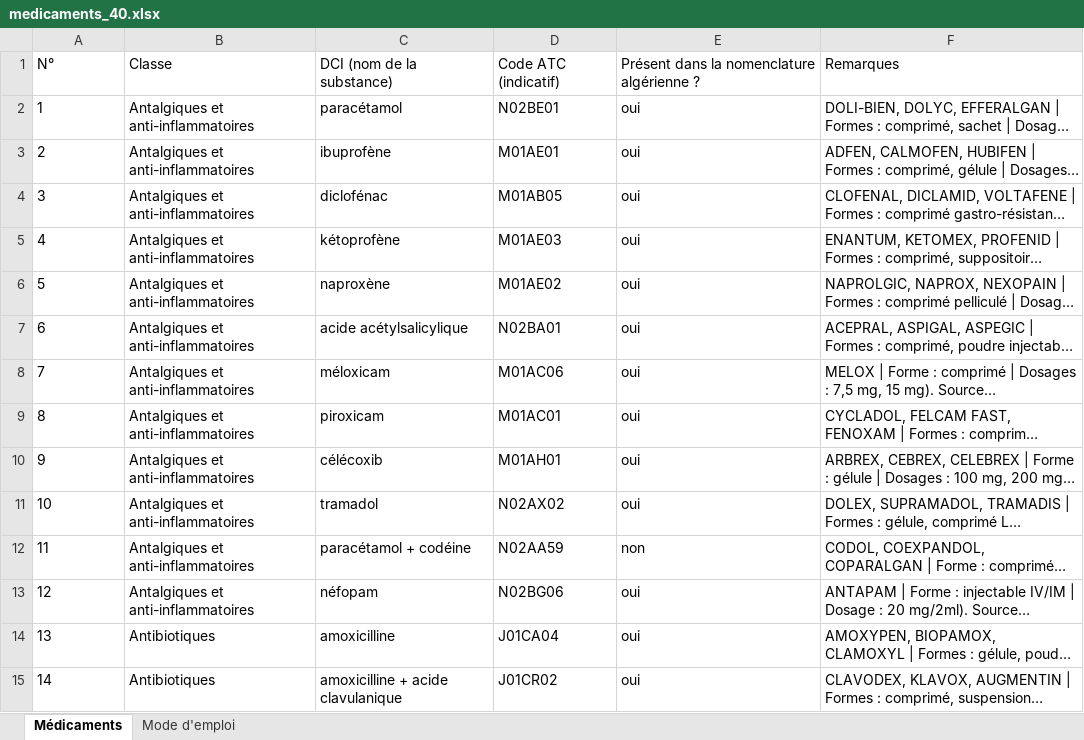
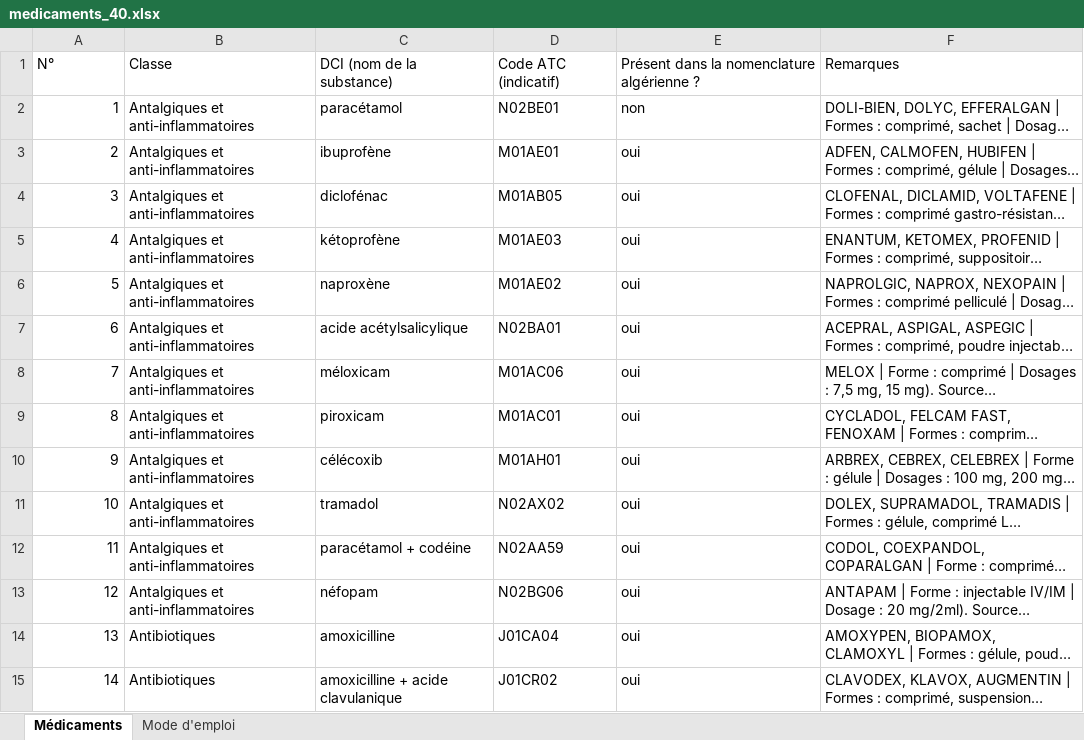
Before and after one commit to lynabenmelit/pharma, an Excel workbook: data/medicaments_40.xlsx, sheet Médicaments, drawn as a sheet; only a part is shown; long unchanged cells end in …; values as stored, in another font and other column widths than the file's, no borders; the diff covers the shown part only; the diff names each change by its address in the sheet, - before the commit and + after, or states it on an @@ line.

```diff
--- a/data/medicaments_40.xlsx (sheet Médicaments)
+++ b/data/medicaments_40.xlsx (sheet Médicaments)
-A2:A15 alignment: left
+A2:A15 alignment: right
-E2: oui
+E2: non
-E12: non
+E12: oui
```
Also changed, not shown: cell formats elsewhere in this sheet, 15 other files.
